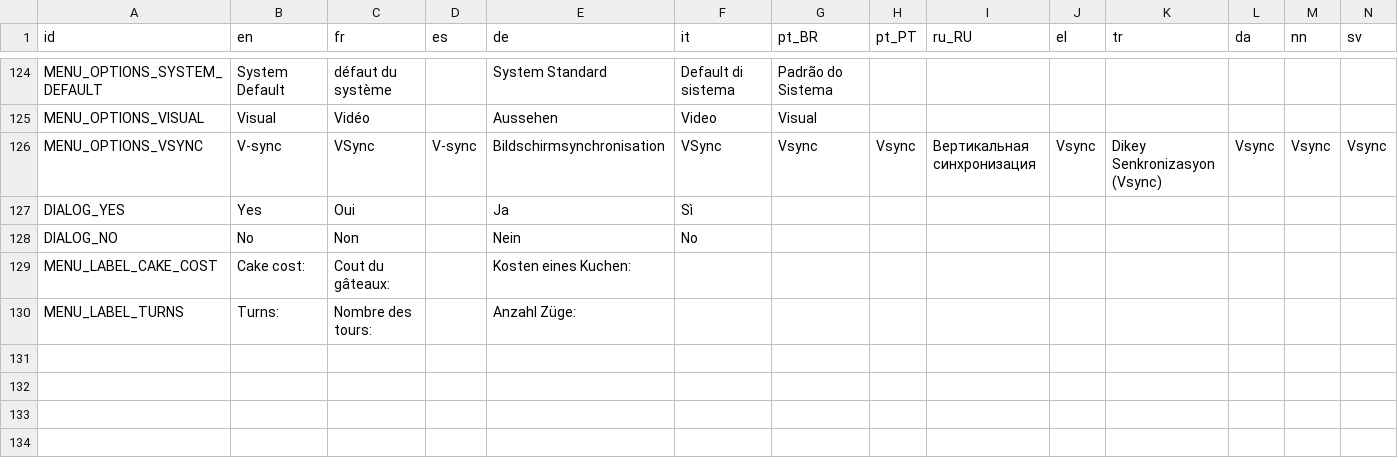
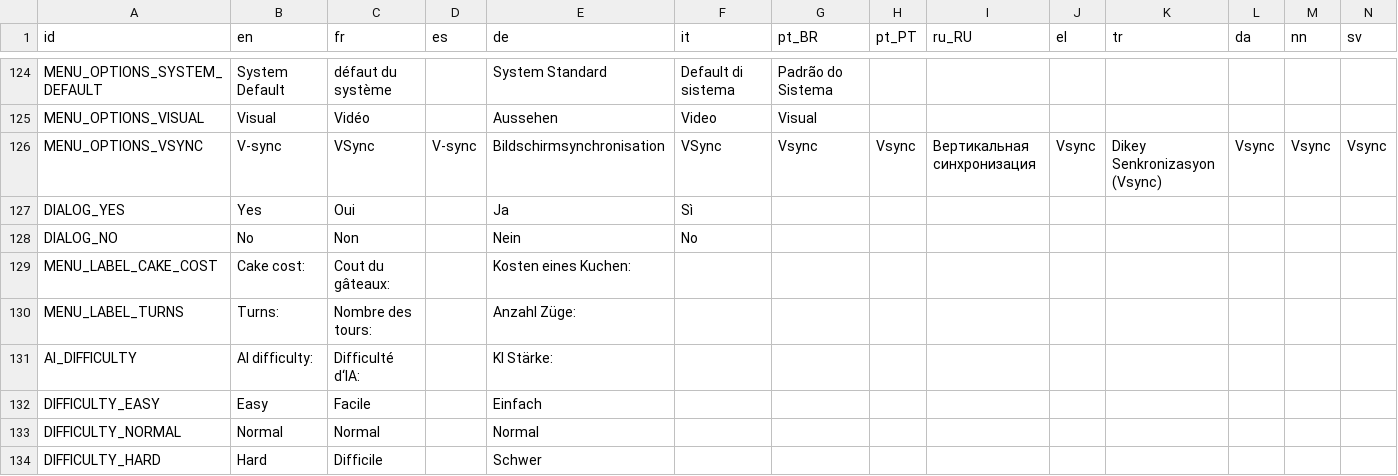
Before and after one commit to rahil627/SuperTuxParty, a CSV file: translations/translations.csv, drawn as a sheet; only a part is shown, gaps mark what is left out; rows hold the shown columns only; the diff names each change by its address in the sheet, - before the commit and + after, or states it on an @@ line.

Commit message:
Implement AI difficulty

```diff
--- a/translations/translations.csv
+++ b/translations/translations.csv
+row 131: AI_DIFFICULTY | AI difficulty: | Difficulté d‘IA: |  | KI Stärke:
+row 132: DIFFICULTY_EASY | Easy | Facile |  | Einfach
+row 133: DIFFICULTY_NORMAL | Normal | Normal |  | Normal
+row 134: DIFFICULTY_HARD | Hard | Difficile |  | Schwer
```
Also changed, not shown: 36 other files.
